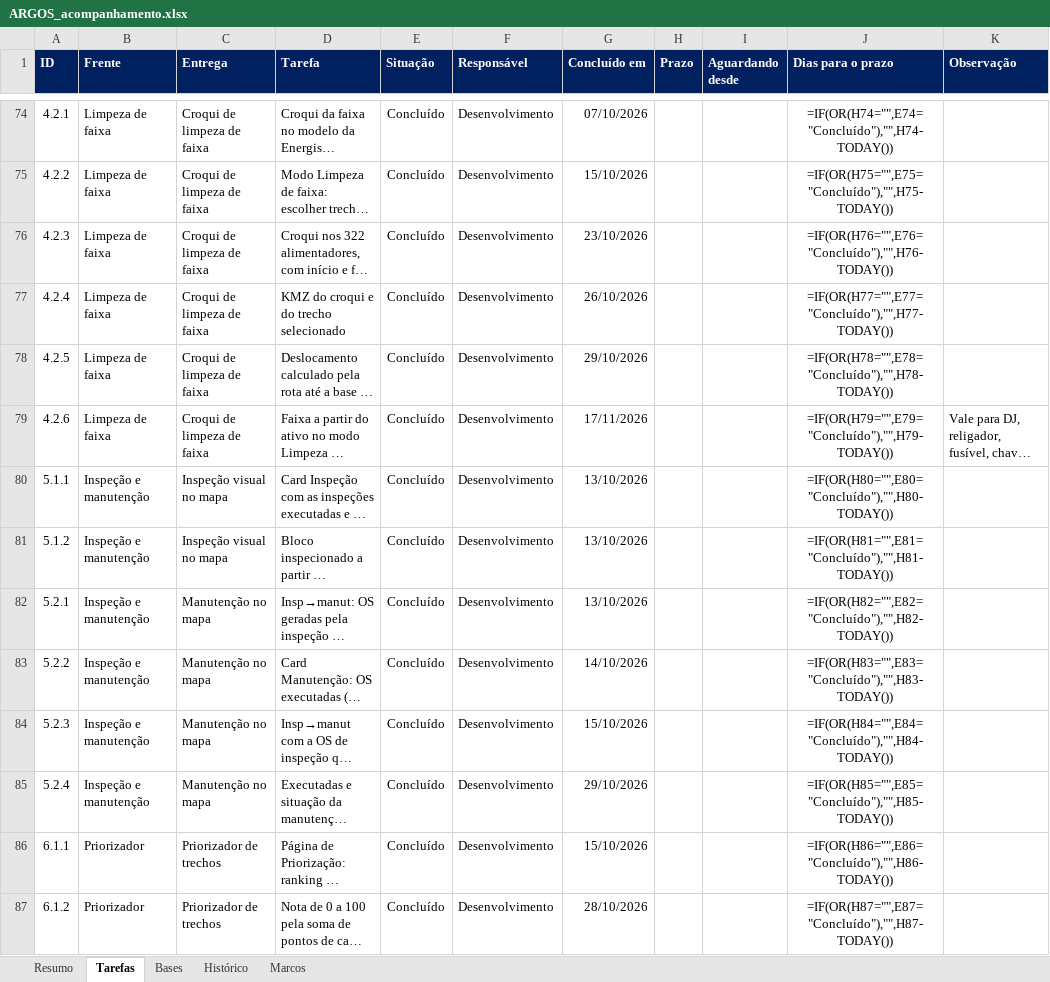
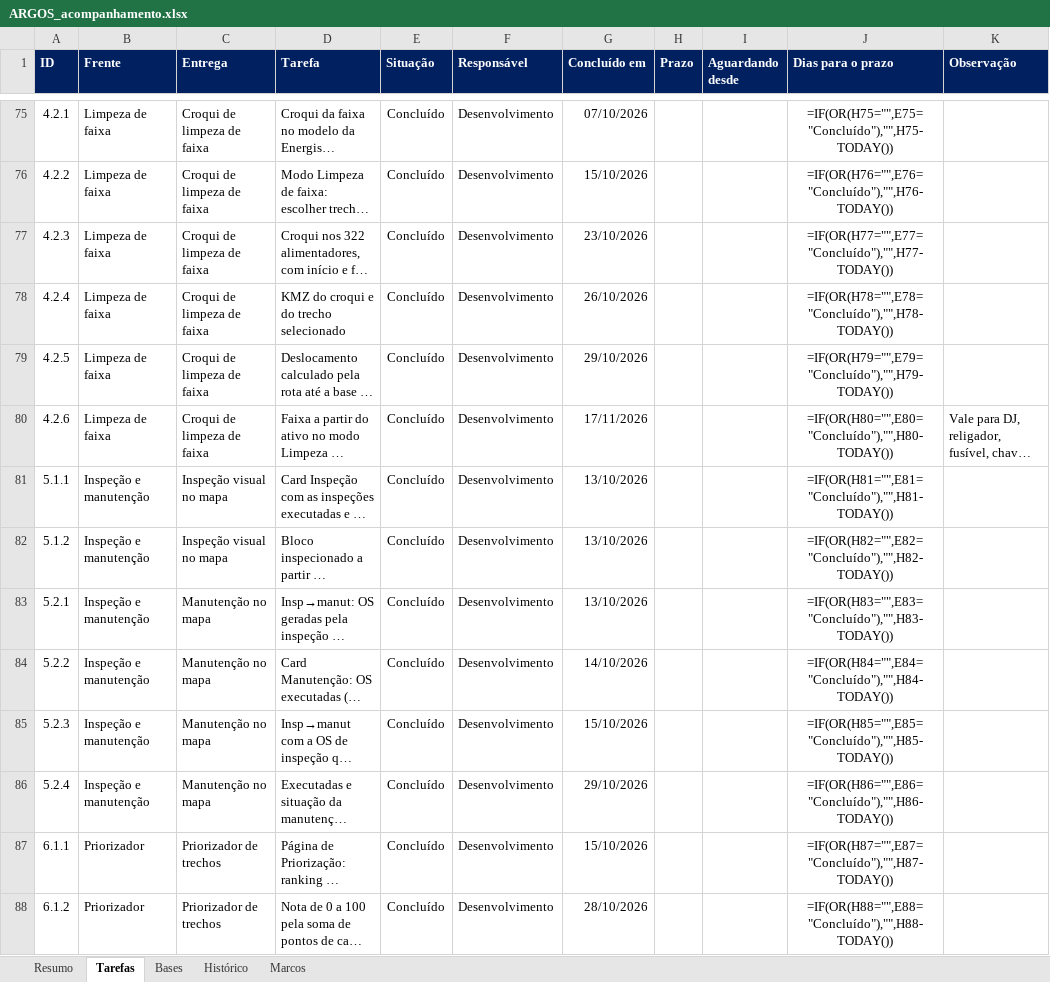
Before and after one commit to LGRSV/vera-vegeta-o-back, an Excel workbook: teste/escopo/ARGOS_acompanhamento.xlsx, sheet Tarefas, drawn as a sheet; only a part is shown, gaps mark what is left out; long unchanged cells end in …; values as stored, in another font and other column widths than the file's, no borders; formulas without a stored value are shown as written; conditional formats not drawn; addresses are those after the commit; the diff covers the shown part only; the diff names each change by its address in the sheet, - before the commit and + after, or states it on an @@ line.

```diff
--- a/teste/escopo/ARGOS_acompanhamento.xlsx (sheet Tarefas)
+++ b/teste/escopo/ARGOS_acompanhamento.xlsx (sheet Tarefas)
-J75 (Dias para o prazo): =IF(OR(H74="",E74="Concluído"),"",H74-TODAY())
+J75 (Dias para o prazo): =IF(OR(H75="",E75="Concluído"),"",H75-TODAY())
-J76 (Dias para o prazo): =IF(OR(H75="",E75="Concluído"),"",H75-TODAY())
+J76 (Dias para o prazo): =IF(OR(H76="",E76="Concluído"),"",H76-TODAY())
-J77 (Dias para o prazo): =IF(OR(H76="",E76="Concluído"),"",H76-TODAY())
+J77 (Dias para o prazo): =IF(OR(H77="",E77="Concluído"),"",H77-TODAY())
-J78 (Dias para o prazo): =IF(OR(H77="",E77="Concluído"),"",H77-TODAY())
+J78 (Dias para o prazo): =IF(OR(H78="",E78="Concluído"),"",H78-TODAY())
-J79 (Dias para o prazo): =IF(OR(H78="",E78="Concluído"),"",H78-TODAY())
+J79 (Dias para o prazo): =IF(OR(H79="",E79="Concluído"),"",H79-TODAY())
-J80 (Dias para o prazo): =IF(OR(H79="",E79="Concluído"),"",H79-TODAY())
+J80 (Dias para o prazo): =IF(OR(H80="",E80="Concluído"),"",H80-TODAY())
-J81 (Dias para o prazo): =IF(OR(H80="",E80="Concluído"),"",H80-TODAY())
+J81 (Dias para o prazo): =IF(OR(H81="",E81="Concluído"),"",H81-TODAY())
-J82 (Dias para o prazo): =IF(OR(H81="",E81="Concluído"),"",H81-TODAY())
+J82 (Dias para o prazo): =IF(OR(H82="",E82="Concluído"),"",H82-TODAY())
-J83 (Dias para o prazo): =IF(OR(H82="",E82="Concluído"),"",H82-TODAY())
+J83 (Dias para o prazo): =IF(OR(H83="",E83="Concluído"),"",H83-TODAY())
-J84 (Dias para o prazo): =IF(OR(H83="",E83="Concluído"),"",H83-TODAY())
+J84 (Dias para o prazo): =IF(OR(H84="",E84="Concluído"),"",H84-TODAY())
-J85 (Dias para o prazo): =IF(OR(H84="",E84="Concluído"),"",H84-TODAY())
+J85 (Dias para o prazo): =IF(OR(H85="",E85="Concluído"),"",H85-TODAY())
-J86 (Dias para o prazo): =IF(OR(H85="",E85="Concluído"),"",H85-TODAY())
+J86 (Dias para o prazo): =IF(OR(H86="",E86="Concluído"),"",H86-TODAY())
-J87 (Dias para o prazo): =IF(OR(H86="",E86="Concluído"),"",H86-TODAY())
+J87 (Dias para o prazo): =IF(OR(H87="",E87="Concluído"),"",H87-TODAY())
-J88 (Dias para o prazo): =IF(OR(H87="",E87="Concluído"),"",H87-TODAY())
+J88 (Dias para o prazo): =IF(OR(H88="",E88="Concluído"),"",H88-TODAY())
```
Also changed, not shown: 1 added row and 130 edited cells elsewhere in this sheet, sheet Resumo, sheet Histórico, 7 other files.
